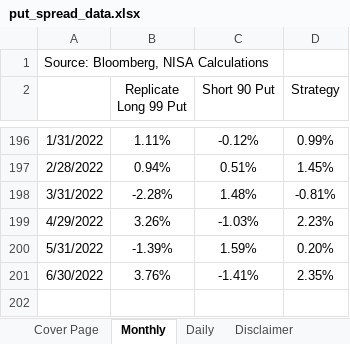
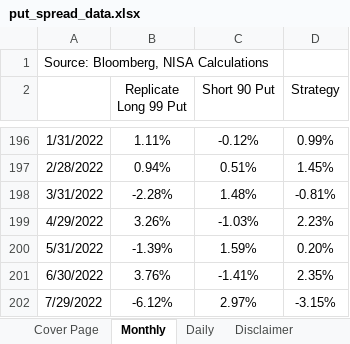
Before and after one commit to pforjoeUPS/RMP, an Excel workbook: EquityHedging/data/update_strats/put_spread_data.xlsx, sheet Monthly, drawn as a sheet; only a part is shown, gaps mark what is left out; values as stored, in another font and other column widths than the file's, no borders; the diff names each change by its address in the sheet, - before the commit and + after, or states it on an @@ line.

```diff
--- a/EquityHedging/data/update_strats/put_spread_data.xlsx (sheet Monthly)
+++ b/EquityHedging/data/update_strats/put_spread_data.xlsx (sheet Monthly)
+row 202: 7/29/2022 | -6.12% | 2.97% | -3.15%
```
Also changed, not shown: sheet Daily, sheet Cover Page, EquityHedging/data/update_strats/vrr_tracks_data.xlsx, 1 other file.
